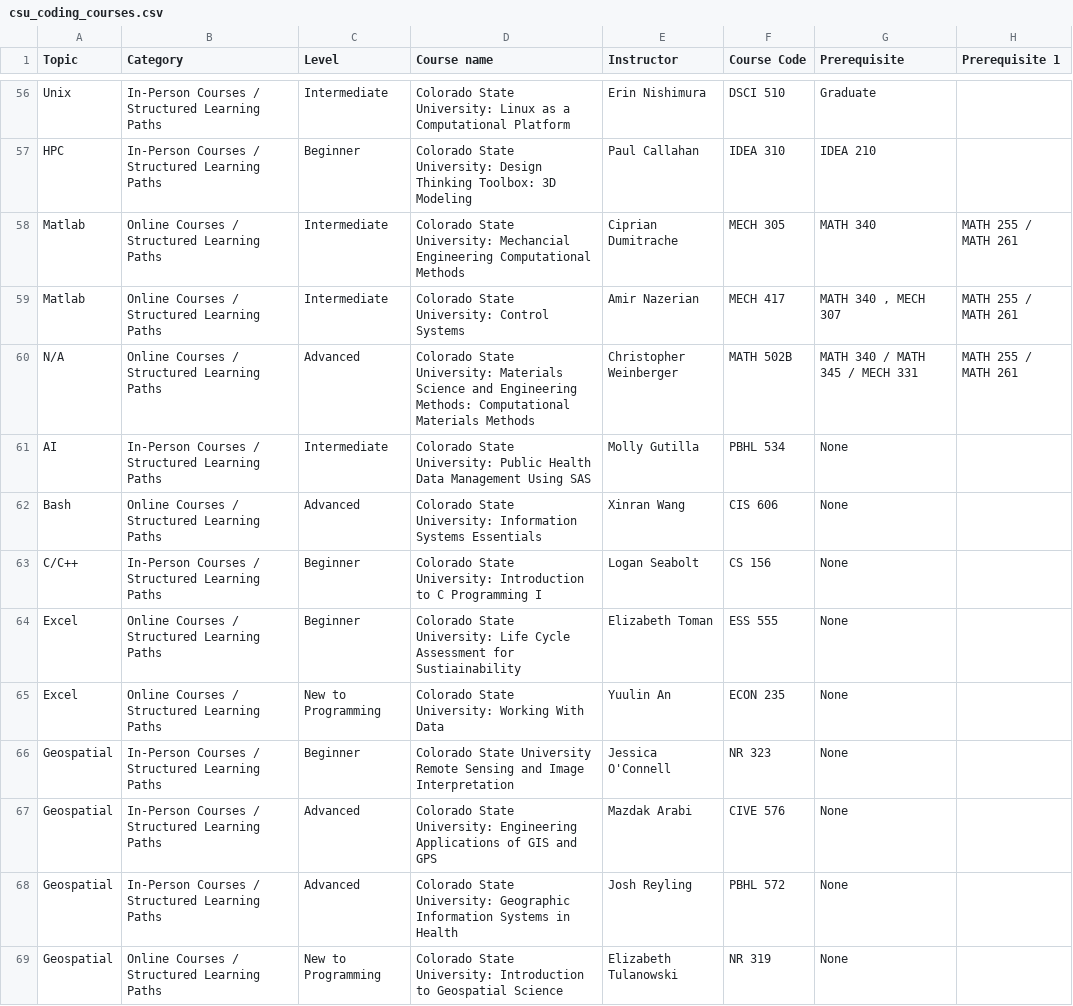
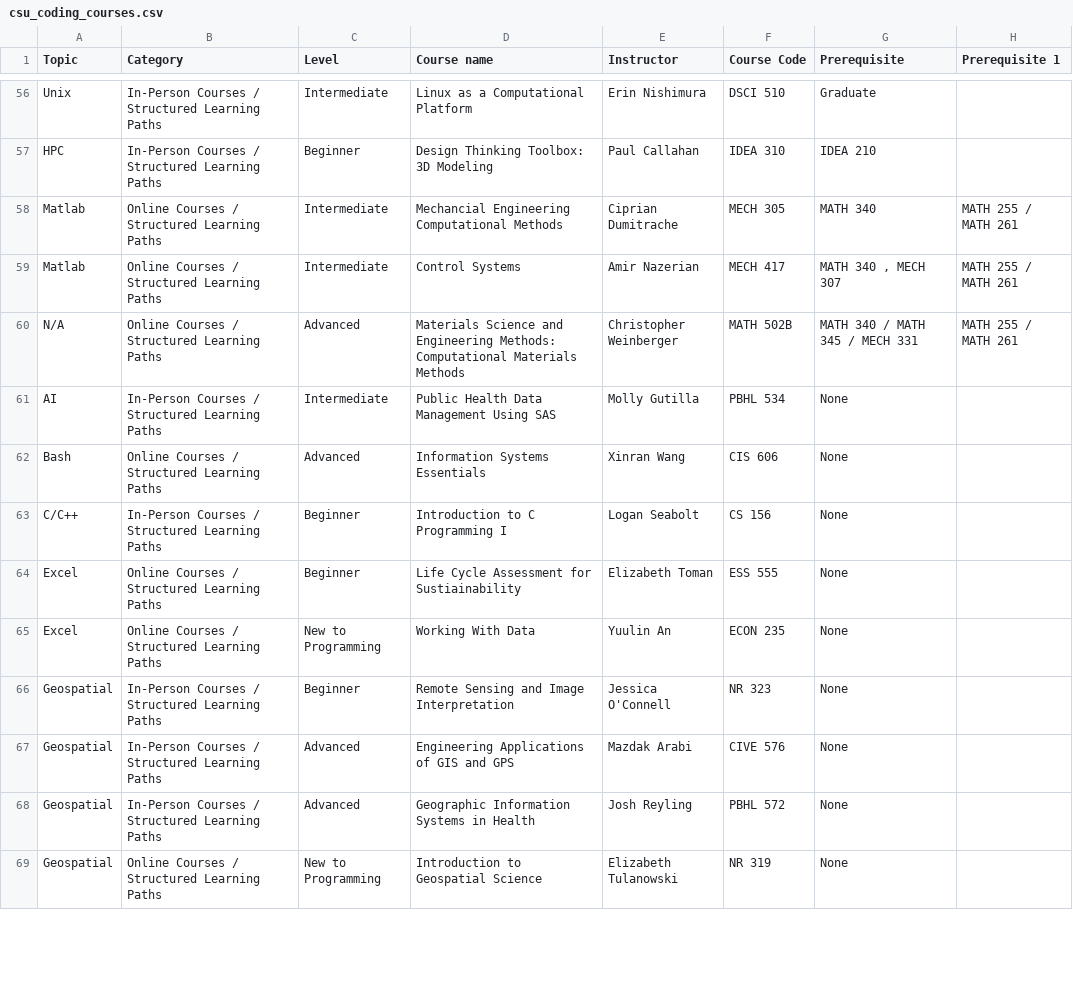
Before and after one commit to GeospatialCentroid/coding-support, a CSV file: _data/csu_coding_courses.csv, drawn as a sheet; only a part is shown, gaps mark what is left out; the diff covers the shown part only; the diff names each change by its address in the sheet, - before the commit and + after, or states it on an @@ line.

Commit message:
added CSU course name

```diff
--- a/_data/csu_coding_courses.csv
+++ b/_data/csu_coding_courses.csv
-D56 (Course name): Colorado State University: Linux as…
+D56 (Course name): Linux as…
-D57 (Course name): Colorado State University: Design Thinking…
+D57 (Course name): Design Thinking…
-D58 (Course name): Colorado State University: Mechancial Engineering…
+D58 (Course name): Mechancial Engineering…
-D59 (Course name): Colorado State University: Control Systems
+D59 (Course name): Control Systems
-D60 (Course name): Colorado State University: Materials Science…
+D60 (Course name): Materials Science…
-D61 (Course name): Colorado State University: Public Health…
+D61 (Course name): Public Health…
-D62 (Course name): Colorado State University: Information Systems Essentials
+D62 (Course name): Information Systems Essentials
-D63 (Course name): Colorado State University: Introduction to C Programming I
+D63 (Course name): Introduction to C Programming I
-D64 (Course name): Colorado State University: Life Cycle…
+D64 (Course name): Life Cycle…
-D65 (Course name): Colorado State University: Working With Data
+D65 (Course name): Working With Data
-D66 (Course name): Colorado State University Remote Sensing…
+D66 (Course name): Remote Sensing…
-D67 (Course name): Colorado State University: Engineering Applications…
+D67 (Course name): Engineering Applications…
-D68 (Course name): Colorado State University: Geographic Information…
+D68 (Course name): Geographic Information…
-D69 (Course name): Colorado State University: Introduction to…
+D69 (Course name): Introduction to…
```
Also changed, not shown: 80 edited cells elsewhere in this file, 1 other file.
